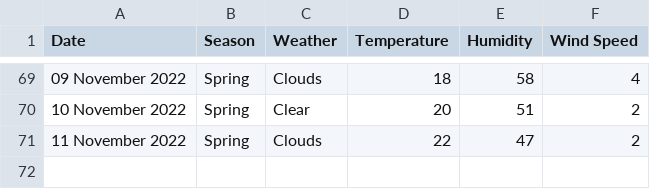
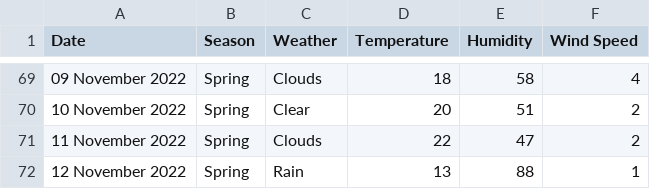
Before and after one commit to xmzboy/Async-Weather-API, a CSV file: data/queenstown_data.csv, drawn as a sheet; only a part is shown, gaps mark what is left out.

Commit message:
Update queenstown_data.csv

```diff
--- a/data/queenstown_data.csv
+++ b/data/queenstown_data.csv
@@ -71 +71,2 @@ Date;Season;Weather;Temperature;Humidity;Wind Speed
 11 November 2022;Spring;Clouds;22;47;2
+12 November 2022;Spring;Rain;13;88;1
```
